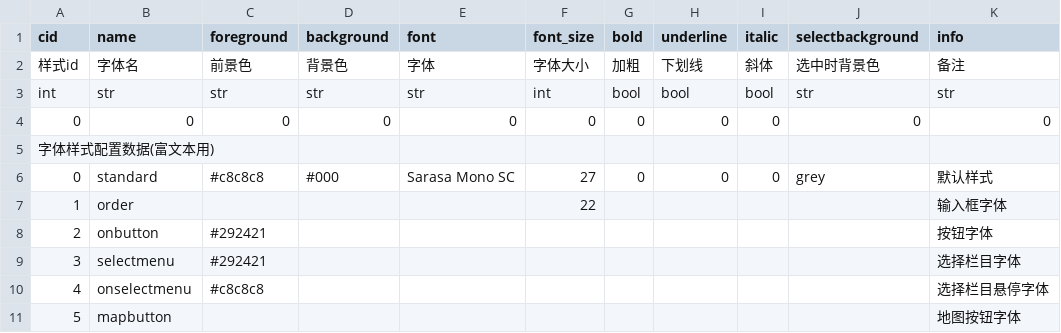
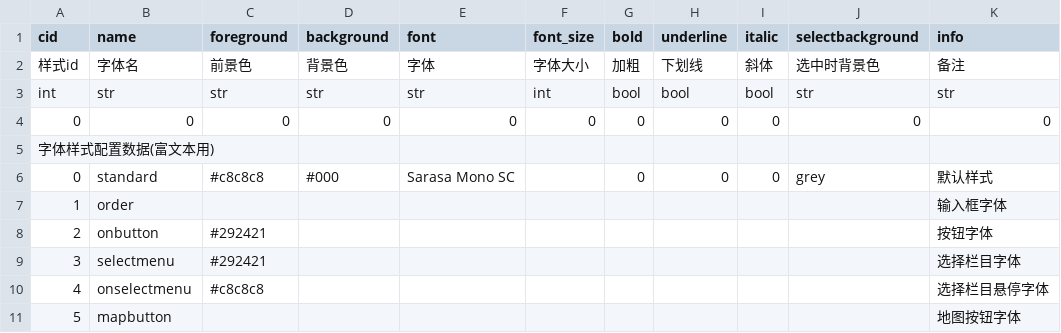
Before and after one commit to pokemonchw/dieloli, a CSV file: data/csv/FontConfig.csv, drawn as a sheet; only a part is shown.

```diff
--- a/data/csv/FontConfig.csv
+++ b/data/csv/FontConfig.csv
@@ -5,4 +5,4 @@ int,str,str,str,str,int,bool,bool,bool,str,str
 字体样式配置数据(富文本用),,,,,,,,,,
-0,standard,#c8c8c8,#000,Sarasa Mono SC,27,0,0,0,grey,默认样式
-1,order,,,,22,,,,,输入框字体
+0,standard,#c8c8c8,#000,Sarasa Mono SC,,0,0,0,grey,默认样式
+1,order,,,,,,,,,输入框字体
 2,onbutton,#292421,,,,,,,,按钮字体
```
Also changed, not shown: data/target/default/premise.csv, data/target/default/target.csv, 27 other files.
